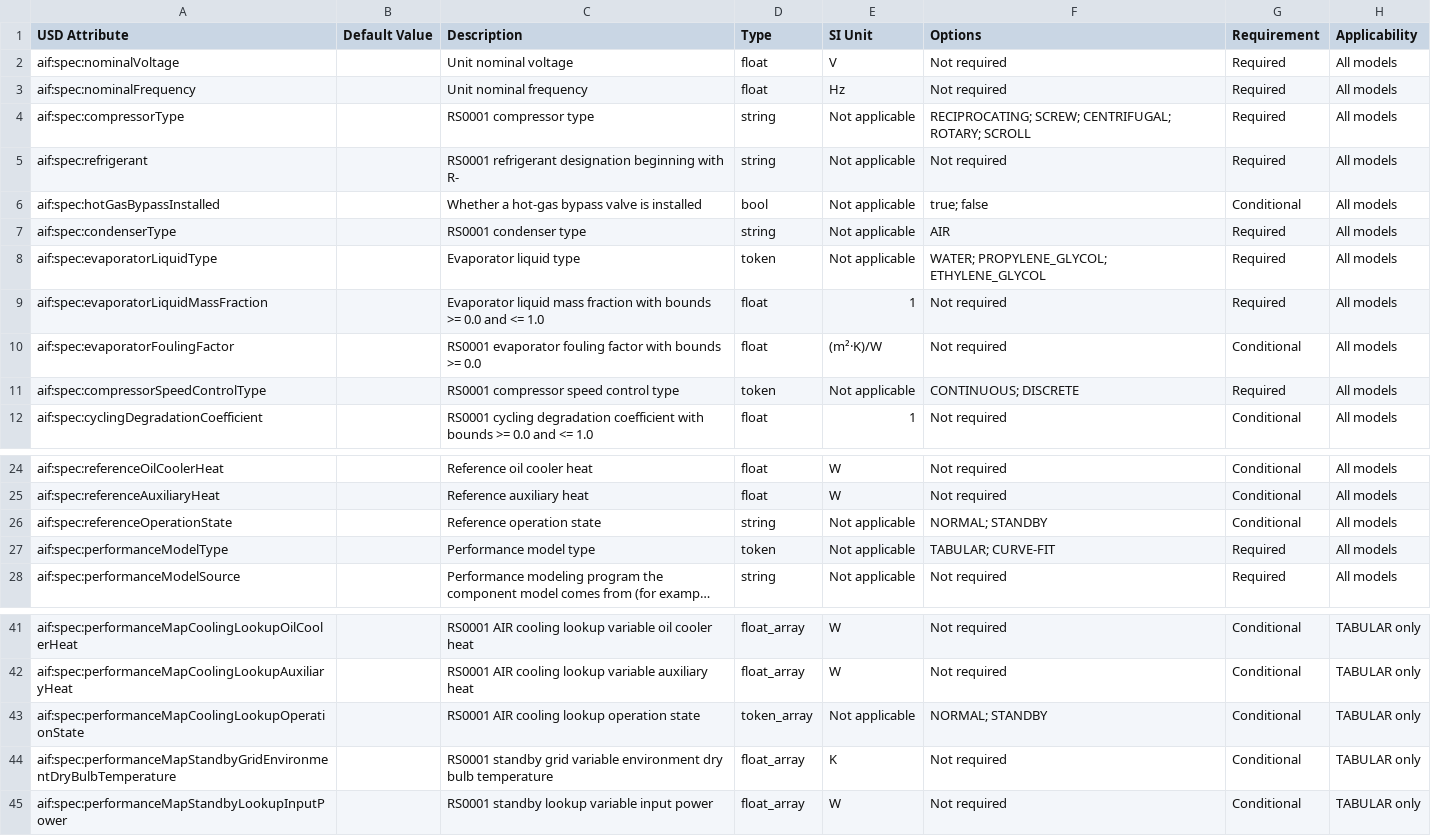
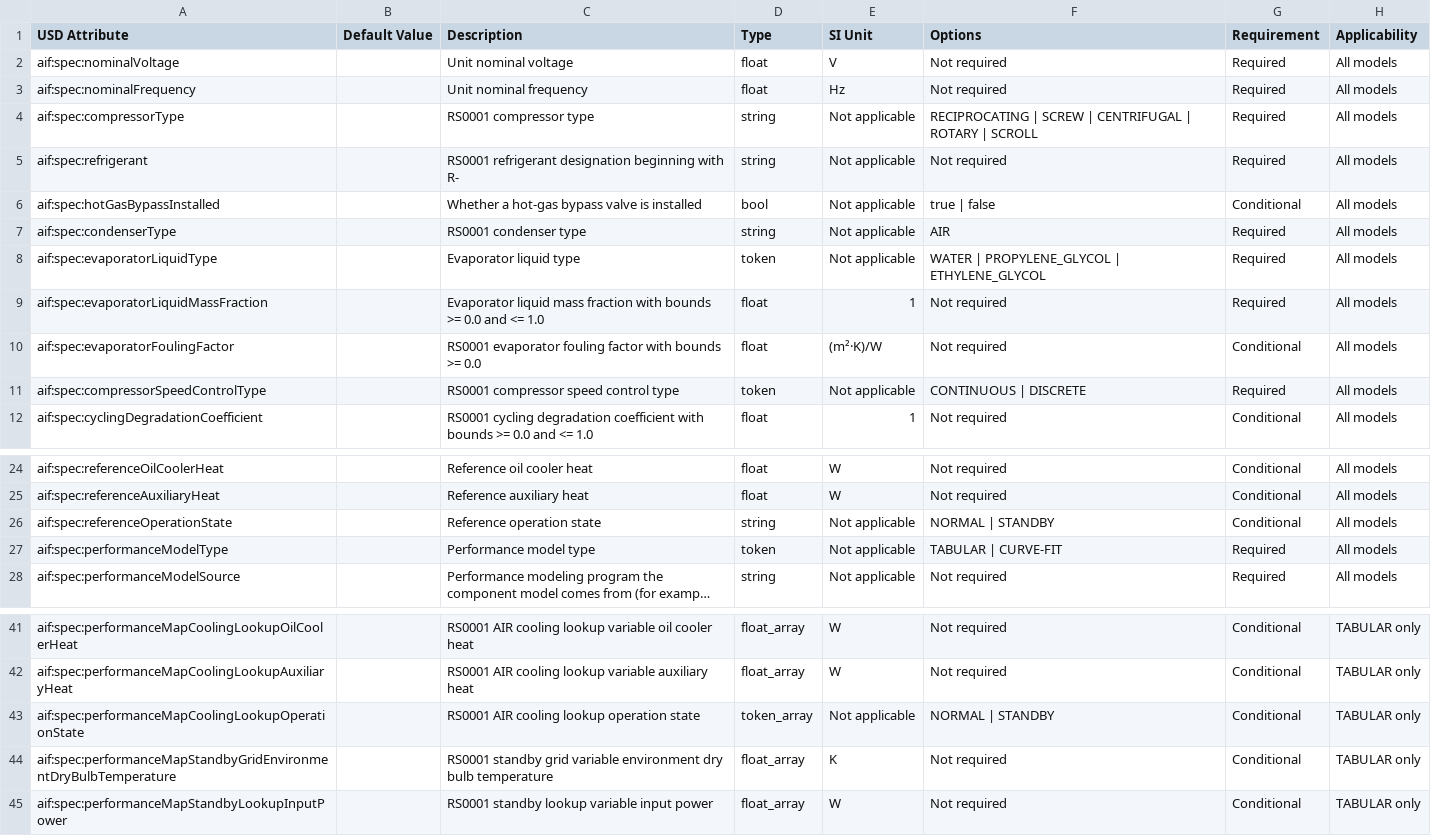
Before and after one commit to nvburkard/simready-foundation, a CSV file: nv_core/tiers/simready_foundation_tier_aif/standards/equipment-classes/ac-chiller/AC_Chiller.csv, drawn as a sheet; only a part is shown, gaps mark what is left out; long unchanged cells end in …; the diff names each change by its address in the sheet, - before the commit and + after, or states it on an @@ line.

Commit message:
Separate chiller options with pipes

```diff
--- a/nv_core/tiers/simready_foundation_tier_aif/standards/equipment-classes/ac-chiller/AC_Chiller.csv
+++ b/nv_core/tiers/simready_foundation_tier_aif/standards/equipment-classes/ac-chiller/AC_Chiller.csv
-F4 (Options): RECIPROCATING; SCREW; CENTRIFUGAL; ROTARY; SCROLL
+F4 (Options): RECIPROCATING | SCREW | CENTRIFUGAL | ROTARY | SCROLL
-F6 (Options): true; false
+F6 (Options): true | false
-F8 (Options): WATER; PROPYLENE_GLYCOL; ETHYLENE_GLYCOL
+F8 (Options): WATER | PROPYLENE_GLYCOL | ETHYLENE_GLYCOL
-F11 (Options): CONTINUOUS; DISCRETE
+F11 (Options): CONTINUOUS | DISCRETE
-F26 (Options): NORMAL; STANDBY
+F26 (Options): NORMAL | STANDBY
-F27 (Options): TABULAR; CURVE-FIT
+F27 (Options): TABULAR | CURVE-FIT
-F43 (Options): NORMAL; STANDBY
+F43 (Options): NORMAL | STANDBY
```
Also changed, not shown: 2 other files.
